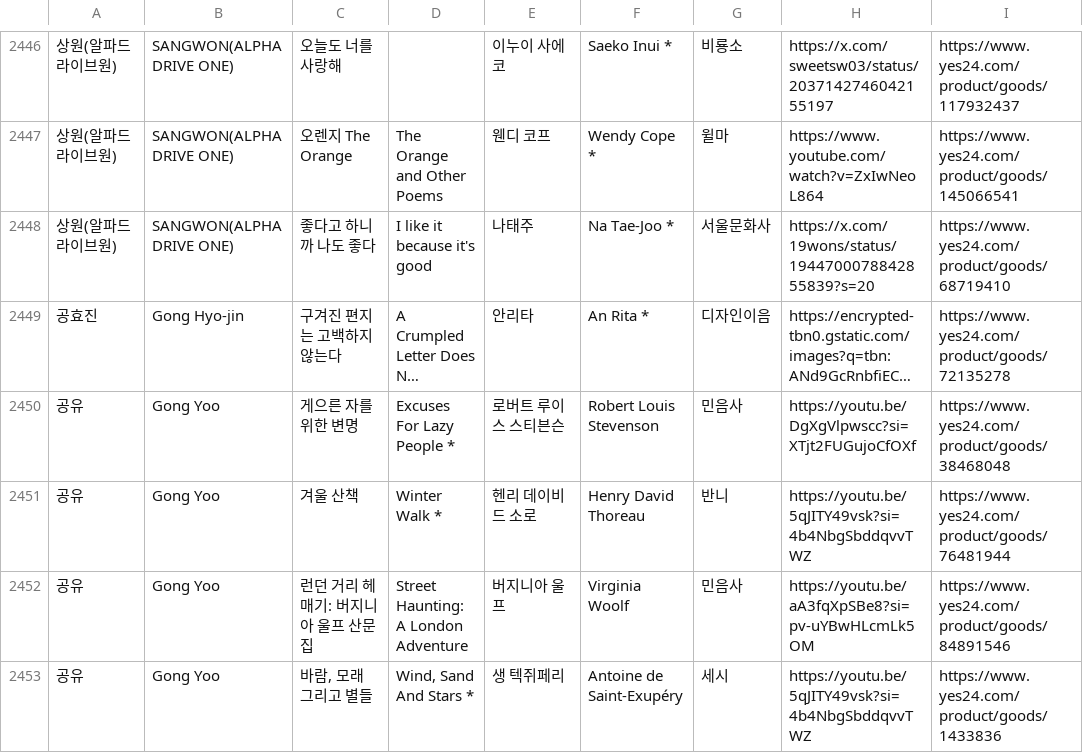
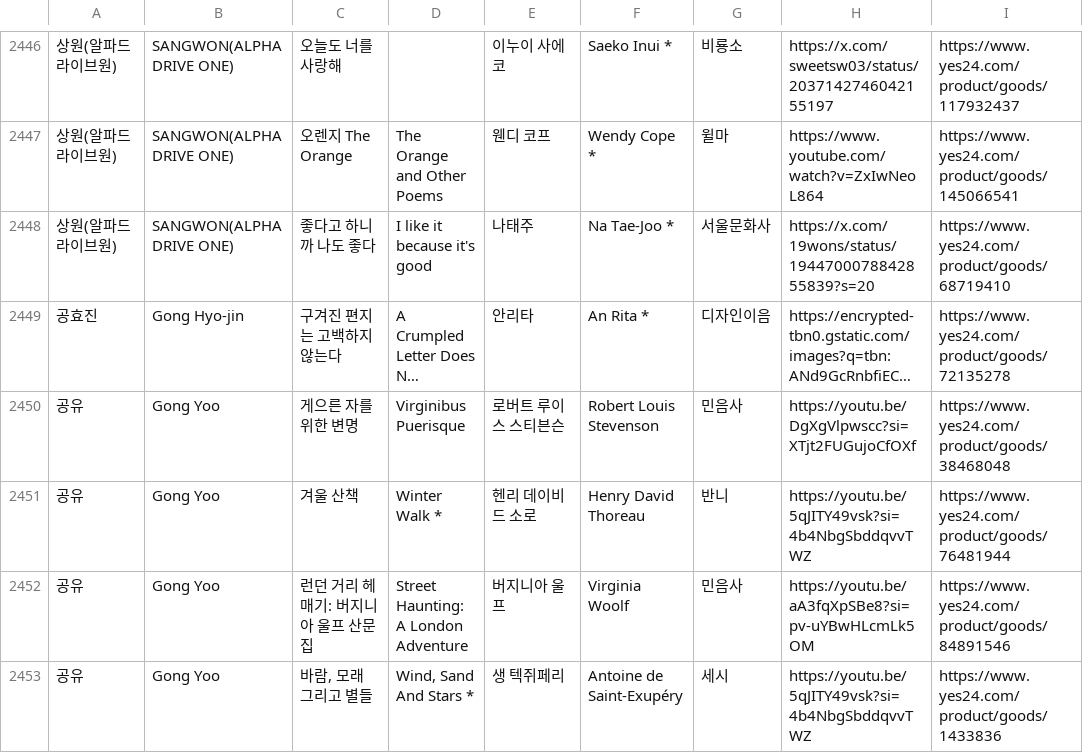
Before and after one commit to hwiruruk/favoread, a CSV file: data.csv, drawn as a sheet; only a part is shown, gaps mark what is left out; long unchanged cells end in …; the diff covers the shown part only; the diff names each change by its address in the sheet, - before the commit and + after, or states it on an @@ line.

```diff
--- a/data.csv
+++ b/data.csv
-D2450: Excuses For Lazy People *
+D2450: Virginibus Puerisque
```
Also changed, not shown: 7 edited cells elsewhere in this file.
